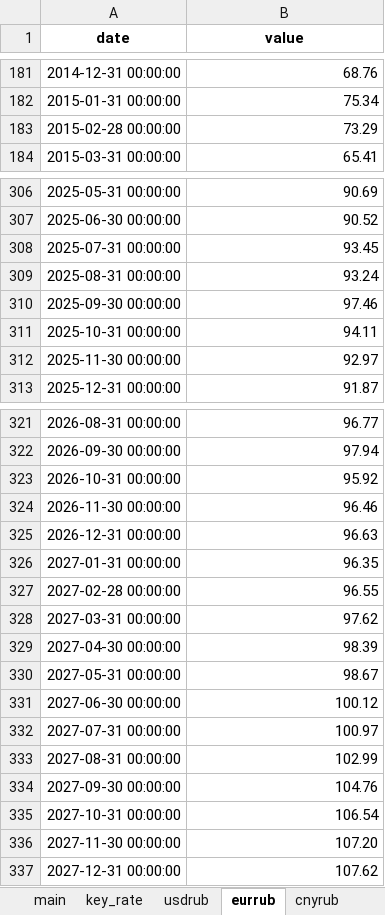
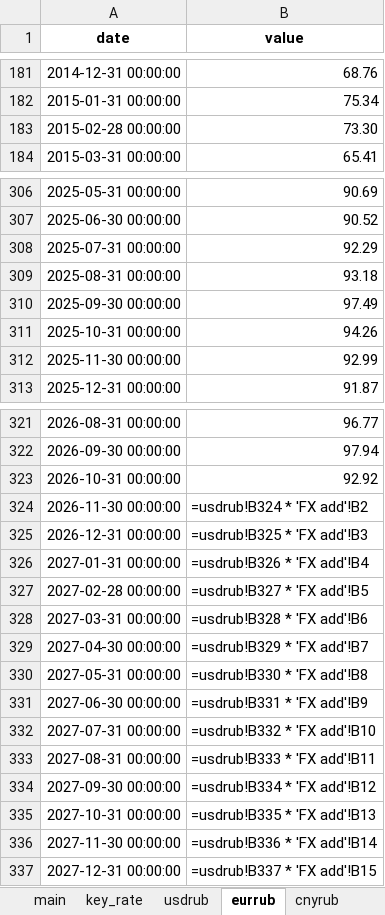
Before and after one commit to andreynes/macroforecasts, an Excel workbook: macro_main_linked.xlsx, sheet eurrub, drawn as a sheet; only a part is shown, gaps mark what is left out; values as stored, in another font and other column widths than the file's, no borders; formulas without a stored value are shown as written; the diff names each change by its address in the sheet, - before the commit and + after, or states it on an @@ line.

```diff
--- a/macro_main_linked.xlsx (sheet eurrub)
+++ b/macro_main_linked.xlsx (sheet eurrub)
-B183 (value): 73.29
+B183 (value): 73.30
-B308 (value): 93.45
+B308 (value): 92.29
-B309 (value): 93.24
+B309 (value): 93.18
-B310 (value): 97.46
+B310 (value): 97.49
-B311 (value): 94.11
+B311 (value): 94.26
-B312 (value): 92.97
+B312 (value): 92.99
-B323 (value): 95.92
+B323 (value): 92.92
-B324 (value): 96.46
+B324 (value): =usdrub!B324 * 'FX add'!B2
-B325 (value): 96.63
+B325 (value): =usdrub!B325 * 'FX add'!B3
-B326 (value): 96.35
+B326 (value): =usdrub!B326 * 'FX add'!B4
-B327 (value): 96.55
+B327 (value): =usdrub!B327 * 'FX add'!B5
-B328 (value): 97.62
+B328 (value): =usdrub!B328 * 'FX add'!B6
-B329 (value): 98.39
+B329 (value): =usdrub!B329 * 'FX add'!B7
-B330 (value): 98.67
+B330 (value): =usdrub!B330 * 'FX add'!B8
-B331 (value): 100.12
+B331 (value): =usdrub!B331 * 'FX add'!B9
-B332 (value): 100.97
+B332 (value): =usdrub!B332 * 'FX add'!B10
-B333 (value): 102.99
+B333 (value): =usdrub!B333 * 'FX add'!B11
-B334 (value): 104.76
+B334 (value): =usdrub!B334 * 'FX add'!B12
-B335 (value): 106.54
+B335 (value): =usdrub!B335 * 'FX add'!B13
-B336 (value): 107.20
+B336 (value): =usdrub!B336 * 'FX add'!B14
-B337 (value): 107.62
+B337 (value): =usdrub!B337 * 'FX add'!B15
```
Also changed, not shown: sheet main, sheet FX add, sheet cpi, sheet usdrub, sheet cnyrub, sheet gdp, analyst_forecasts.xlsx, 27 other files.
